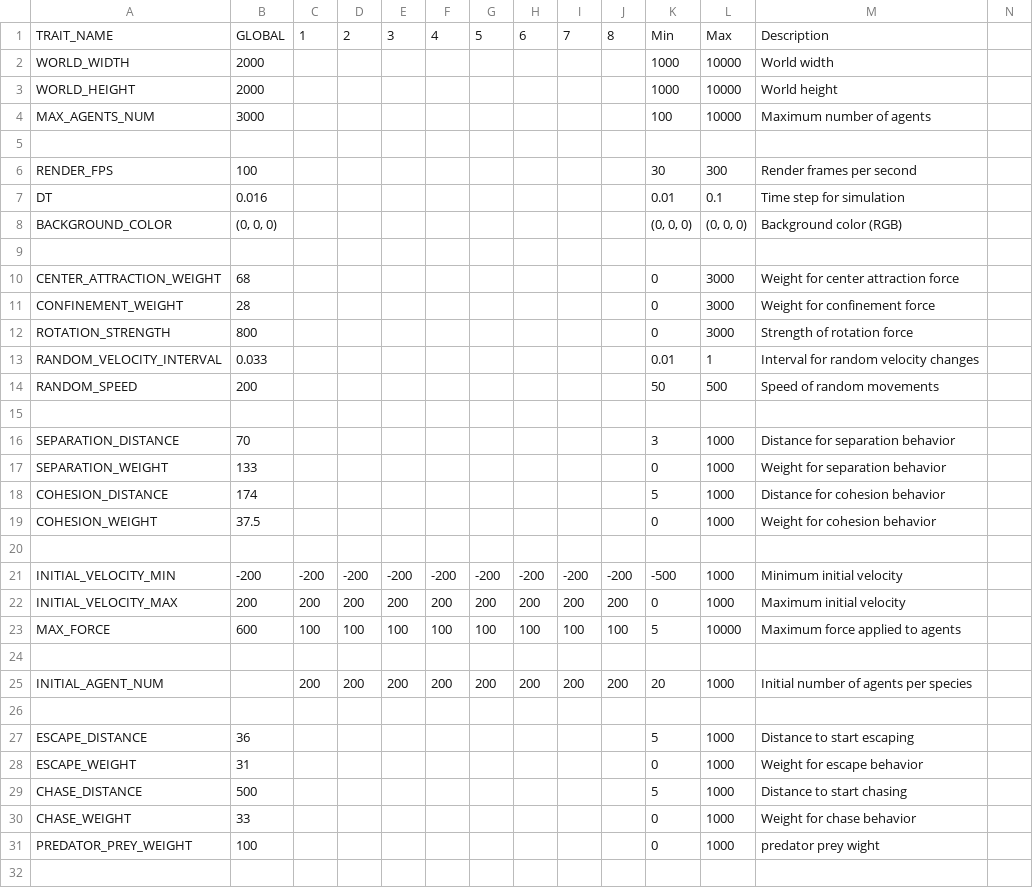
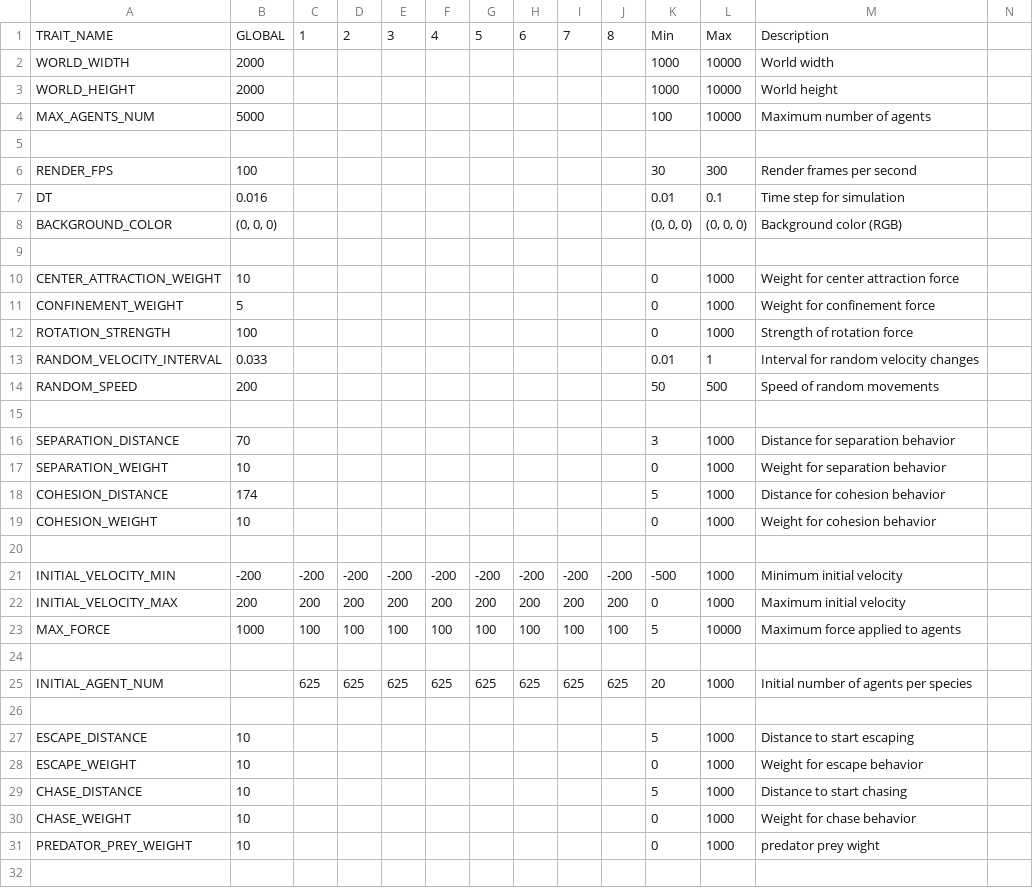
Before and after one commit to sw-sw-sw/yaorozu3b, a CSV file: config.csv, drawn as a sheet; only a part is shown.

```diff
--- a/config.csv
+++ b/config.csv
@@ -3,3 +3,3 @@ WORLD_WIDTH,2000,,,,,,,,,1000,10000,World width,
 WORLD_HEIGHT,2000,,,,,,,,,1000,10000,World height,
-MAX_AGENTS_NUM,3000,,,,,,,,,100,10000,Maximum number of agents,
+MAX_AGENTS_NUM,5000,,,,,,,,,100,10000,Maximum number of agents,
 ,,,,,,,,,,,,,
@@ -9,5 +9,5 @@ BACKGROUND_COLOR,"(0, 0, 0)",,,,,,,,,"(0, 0, 0)","(0, 0, 0)",Background color (R
 ,,,,,,,,,,,,,
-CENTER_ATTRACTION_WEIGHT,68,,,,,,,,,0,3000,Weight for center attraction force,
-CONFINEMENT_WEIGHT,28,,,,,,,,,0,3000,Weight for confinement force,
-ROTATION_STRENGTH,800,,,,,,,,,0,3000,Strength of rotation force,
+CENTER_ATTRACTION_WEIGHT,10,,,,,,,,,0,1000,Weight for center attraction force,
+CONFINEMENT_WEIGHT,5,,,,,,,,,0,1000,Weight for confinement force,
+ROTATION_STRENGTH,100,,,,,,,,,0,1000,Strength of rotation force,
 RANDOM_VELOCITY_INTERVAL,0.033,,,,,,,,,0.01,1,Interval for random velocity changes,
@@ -16,5 +16,5 @@ RANDOM_SPEED,200,,,,,,,,,50,500,Speed of random movements,
 SEPARATION_DISTANCE,70,,,,,,,,,3,1000,Distance for separation behavior,
-SEPARATION_WEIGHT,133,,,,,,,,,0,1000,Weight for separation behavior,
+SEPARATION_WEIGHT,10,,,,,,,,,0,1000,Weight for separation behavior,
 COHESION_DISTANCE,174,,,,,,,,,5,1000,Distance for cohesion behavior,
-COHESION_WEIGHT,37.5,,,,,,,,,0,1000,Weight for cohesion behavior,
+COHESION_WEIGHT,10,,,,,,,,,0,1000,Weight for cohesion behavior,
 ,,,,,,,,,,,,,
@@ -22,11 +22,11 @@ INITIAL_VELOCITY_MIN,-200,-200,-200,-200,-200,-200,-200,-200,-200,-500,1000,Mini
 INITIAL_VELOCITY_MAX,200,200,200,200,200,200,200,200,200,0,1000,Maximum initial velocity,
-MAX_FORCE,600,100,100,100,100,100,100,100,100,5,10000,Maximum force applied to agents,
+MAX_FORCE,1000,100,100,100,100,100,100,100,100,5,10000,Maximum force applied to agents,
 ,,,,,,,,,,,,,
-INITIAL_AGENT_NUM,,200,200,200,200,200,200,200,200,20,1000,Initial number of agents per species,
+INITIAL_AGENT_NUM,,625,625,625,625,625,625,625,625,20,1000,Initial number of agents per species,
 ,,,,,,,,,,,,,
-ESCAPE_DISTANCE,36,,,,,,,,,5,1000,Distance to start escaping,
-ESCAPE_WEIGHT,31,,,,,,,,,0,1000,Weight for escape behavior,
-CHASE_DISTANCE,500,,,,,,,,,5,1000,Distance to start chasing,
-CHASE_WEIGHT,33,,,,,,,,,0,1000,Weight for chase behavior,
-PREDATOR_PREY_WEIGHT,100,,,,,,,,,0,1000,predator prey wight,
+ESCAPE_DISTANCE,10,,,,,,,,,5,1000,Distance to start escaping,
+ESCAPE_WEIGHT,10,,,,,,,,,0,1000,Weight for escape behavior,
+CHASE_DISTANCE,10,,,,,,,,,5,1000,Distance to start chasing,
+CHASE_WEIGHT,10,,,,,,,,,0,1000,Weight for chase behavior,
+PREDATOR_PREY_WEIGHT,10,,,,,,,,,0,1000,predator prey wight,
 ,,,,,,,,,,,,,
```
Also changed, not shown: 24 other files.
